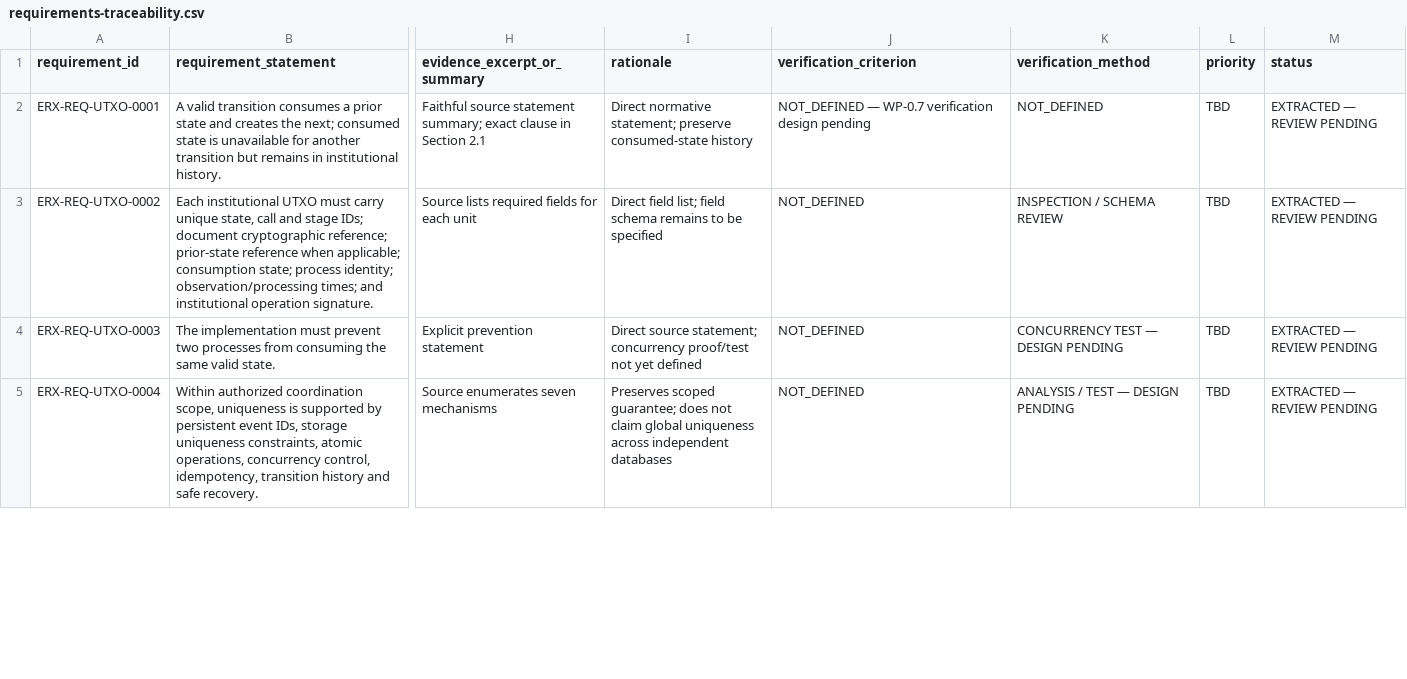
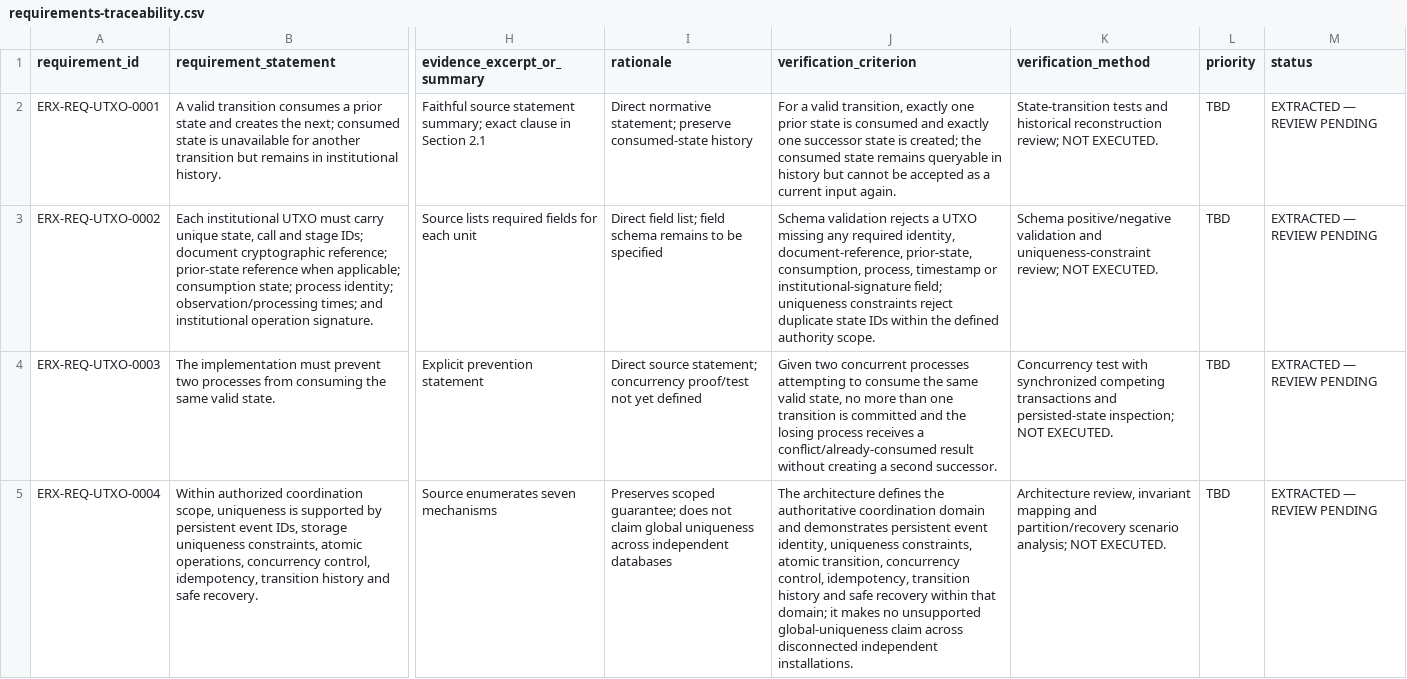
Before and after one commit to byLAEV/ERX-911-System-byLAEV, a CSV file: registers/requirements-traceability.csv, drawn as a sheet; only a part is shown, gaps mark what is left out; the diff covers the shown part only; the diff names each change by its address in the sheet, - before the commit and + after, or states it on an @@ line.

Commit message:
docs(WP-0.7): complete proposed verification criteria for core UTXO, continuity and adapter candidates

```diff
--- a/registers/requirements-traceability.csv
+++ b/registers/requirements-traceability.csv
-J2 (verification_criterion): NOT_DEFINED — WP-0.7 verification design pending
+J2 (verification_criterion): For a valid transition, exactly one prior state is consumed and exactly one successor state is created; the consumed state remains queryable in history but cannot be accepted as a current input again.
-K2 (verification_method): NOT_DEFINED
+K2 (verification_method): State-transition tests and historical reconstruction review; NOT EXECUTED.
-J3 (verification_criterion): NOT_DEFINED
+J3 (verification_criterion): Schema validation rejects a UTXO missing any required identity, document-reference, prior-state, consumption, process, timestamp or institutional-signature field; uniqueness constraints reject duplicate state IDs within the defined authority scope.
-K3 (verification_method): INSPECTION / SCHEMA REVIEW
+K3 (verification_method): Schema positive/negative validation and uniqueness-constraint review; NOT EXECUTED.
-J4 (verification_criterion): NOT_DEFINED
+J4 (verification_criterion): Given two concurrent processes attempting to consume the same valid state, no more than one transition is committed and the losing process receives a conflict/already-consumed result without creating a second successor.
-K4 (verification_method): CONCURRENCY TEST — DESIGN PENDING
+K4 (verification_method): Concurrency test with synchronized competing transactions and persisted-state inspection; NOT EXECUTED.
-J5 (verification_criterion): NOT_DEFINED
+J5 (verification_criterion): The architecture defines the authoritative coordination domain and demonstrates persistent event identity, uniqueness constraints, atomic transition, concurrency control, idempotency, transition history and safe recovery within that domain; it makes no unsupported global-uniqueness claim across disconnected independent installations.
-K5 (verification_method): ANALYSIS / TEST — DESIGN PENDING
+K5 (verification_method): Architecture review, invariant mapping and partition/recovery scenario analysis; NOT EXECUTED.
```
Also changed, not shown: 22 edited cells elsewhere in this file.
